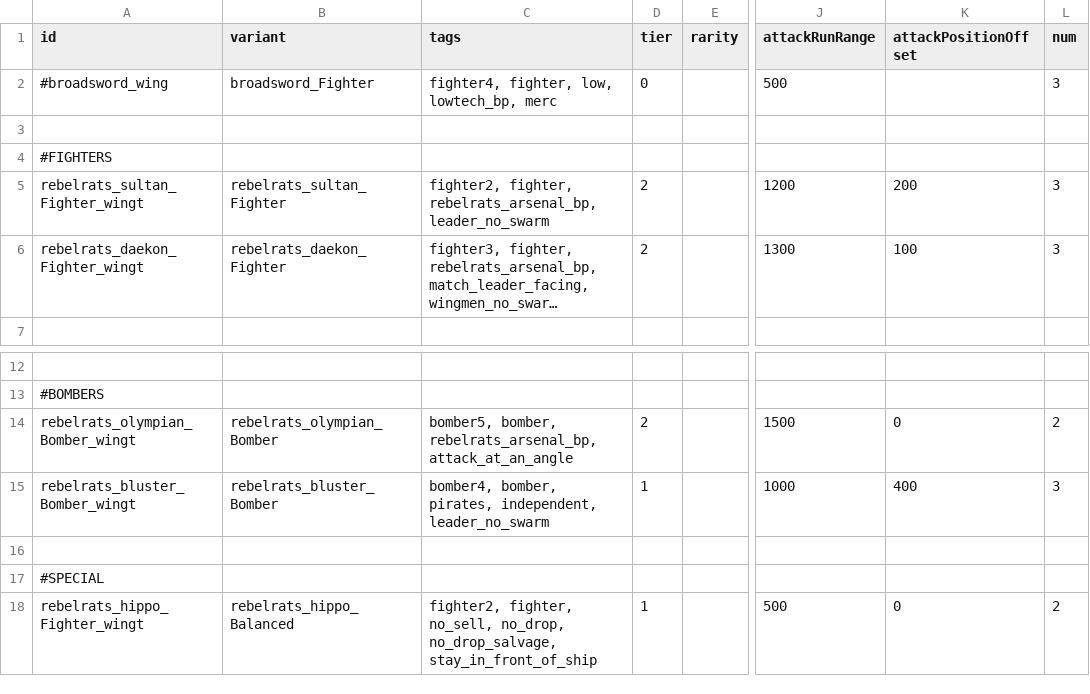
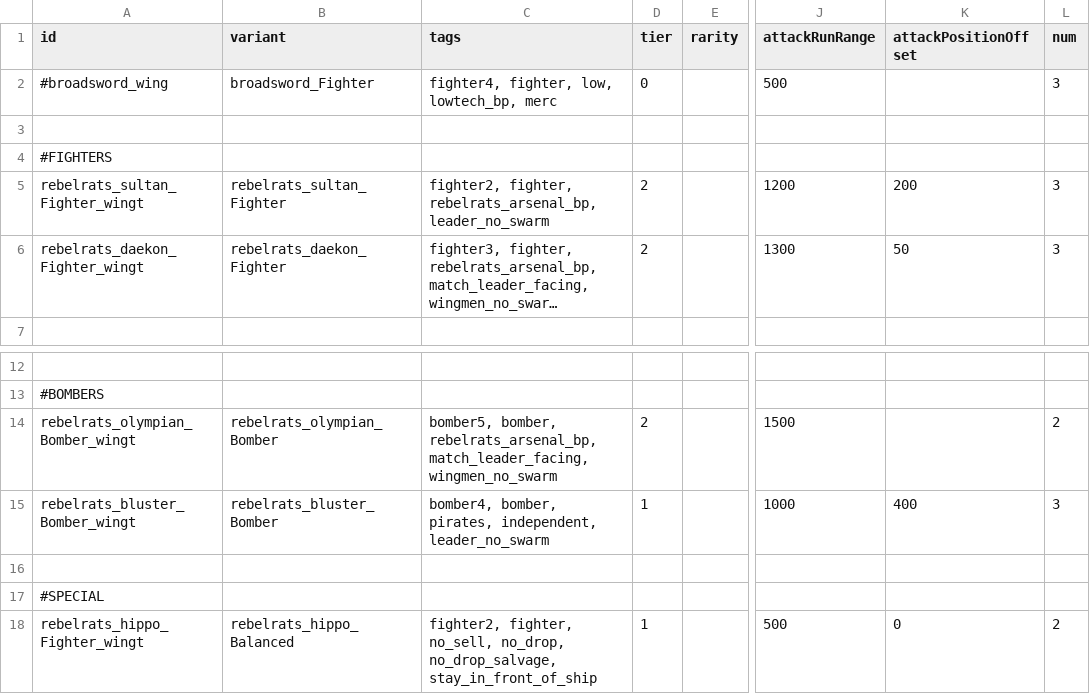
Before and after one commit to masterraven19/Rebel-Rats, a CSV file: data/hulls/wing_data.csv, drawn as a sheet; only a part is shown, gaps mark what is left out; long unchanged cells end in …; the diff names each change by its address in the sheet, - before the commit and + after, or states it on an @@ line.

```diff
--- a/data/hulls/wing_data.csv
+++ b/data/hulls/wing_data.csv
-K6 (attackPositionOffset): 100
+K6 (attackPositionOffset): 50
-C14 (tags): …bomber, rebelrats_arsenal_bp, attack_at_an_angle
+C14 (tags): …bomber, rebelrats_arsenal_bp, match_leader_facing, wingmen_no_swarm
-K14 (attackPositionOffset): 0
+K14 (attackPositionOffset): (empty)
```
Also changed, not shown: data/strings/descriptions.csv, data/weapons/weapon_data.csv, 6 other files.
